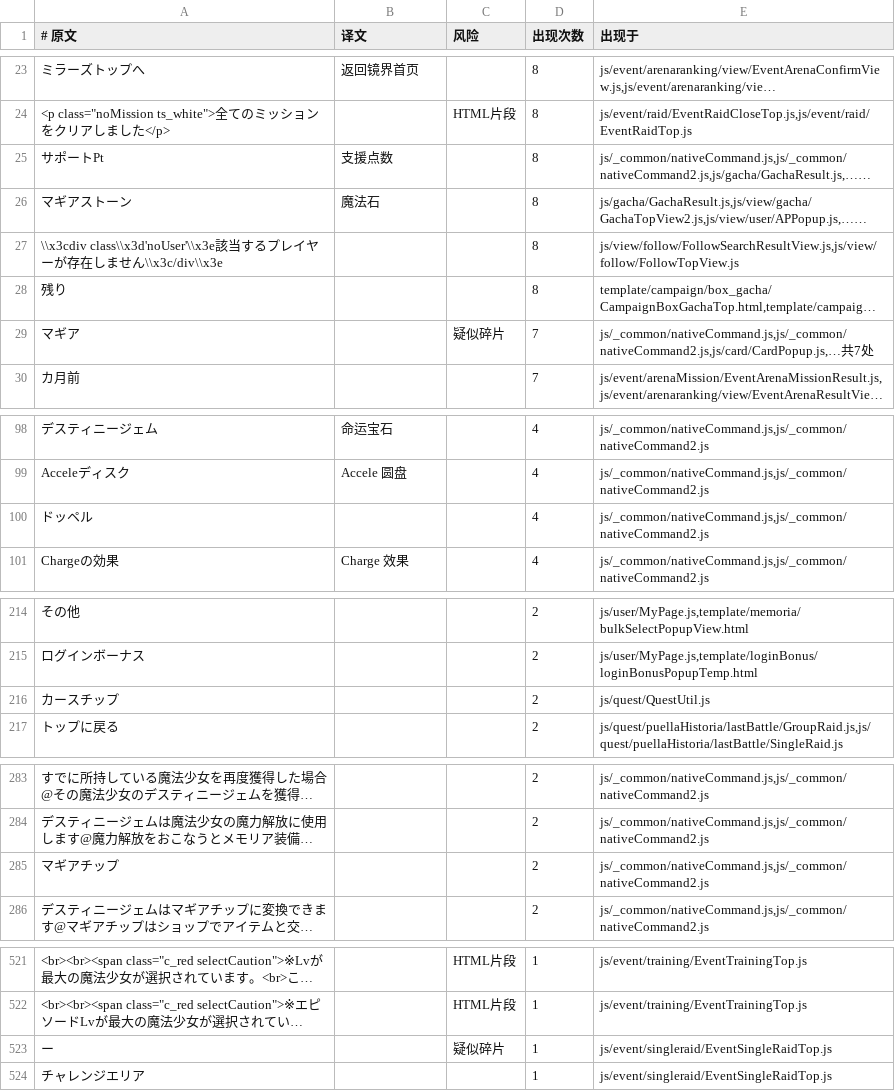
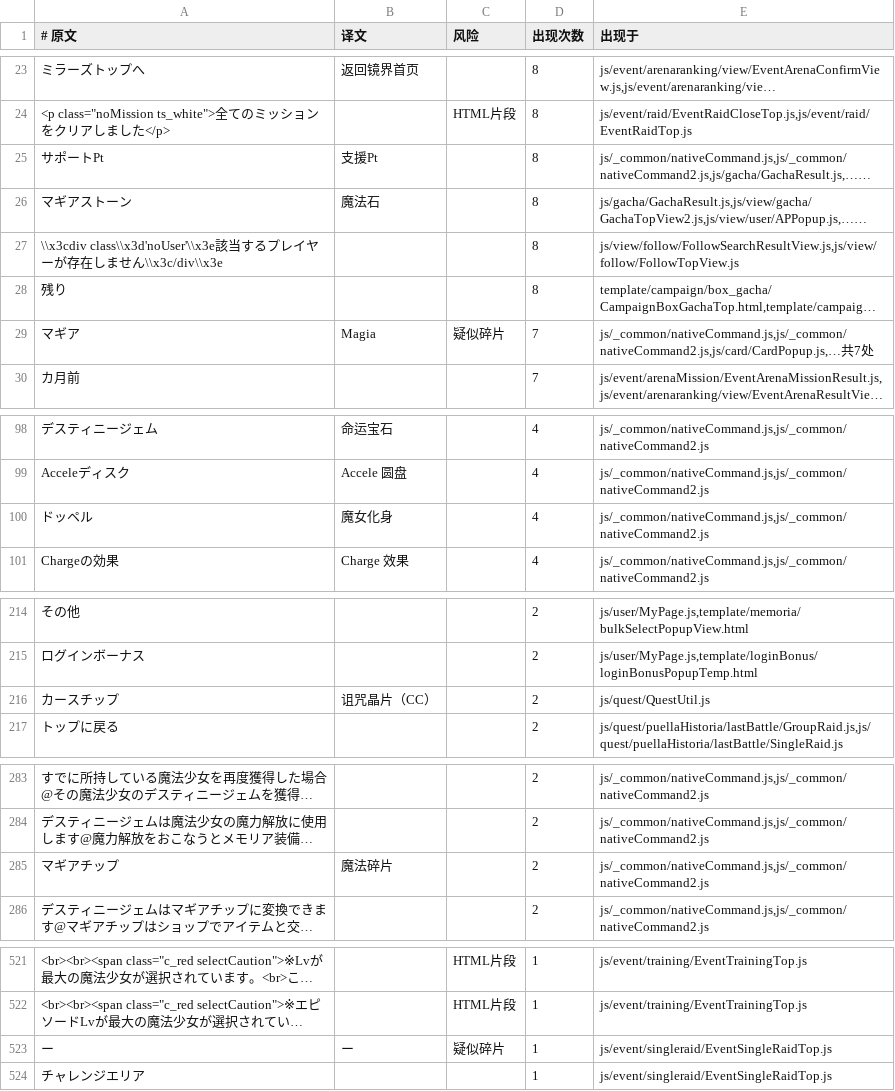
Before and after one commit to HiiragiNemu/magirecocn-legacy-client, a TSV file: i18n/frontend-strings.tsv, drawn as a sheet; only a part is shown, gaps mark what is left out; long unchanged cells end in …; the diff names each change by its address in the sheet, - before the commit and + after, or states it on an @@ line.

```diff
--- a/i18n/frontend-strings.tsv
+++ b/i18n/frontend-strings.tsv
-B25 (译文): 支援点数
+B25 (译文): 支援Pt
-B29 (译文): (empty)
+B29 (译文): Magia
-B100 (译文): (empty)
+B100 (译文): 魔女化身
-B216 (译文): (empty)
+B216 (译文): 诅咒晶片（CC）
-B285 (译文): (empty)
+B285 (译文): 魔法碎片
-B523 (译文): (empty)
+B523 (译文): ー
```
Also changed, not shown: 2 other files.
